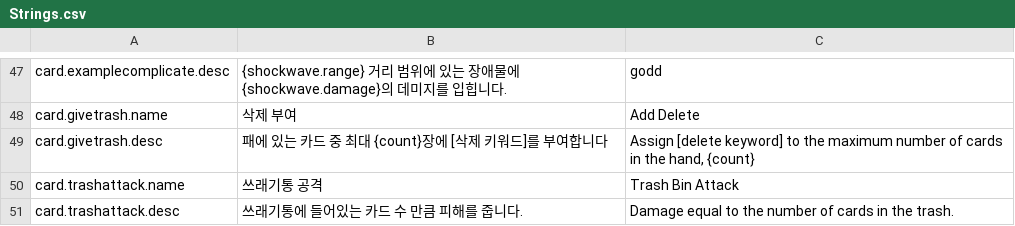
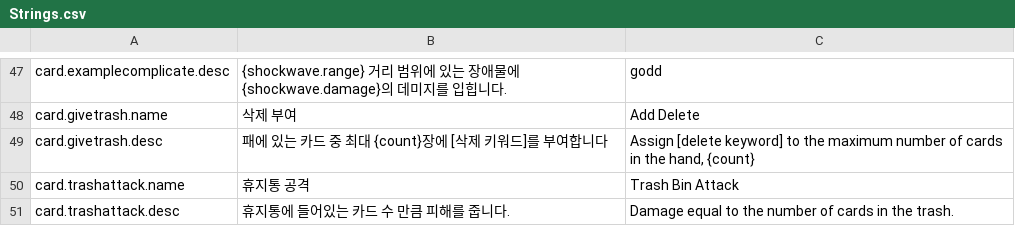
Before and after one commit to ACHiosung/Move-Cute, a CSV file: Assets/Resources/Localization/Strings.csv, drawn as a sheet; only a part is shown, gaps mark what is left out.

```diff
--- a/Assets/Resources/Localization/Strings.csv
+++ b/Assets/Resources/Localization/Strings.csv
@@ -49,3 +49,3 @@ card.givetrash.name,삭제 부여,Add Delete
 card.givetrash.desc,패에 있는 카드 중 최대 {count}장에 [삭제 키워드]를 부여합니다,"Assign [delete keyword] to the maximum number of cards in the hand, {count}"
-card.trashattack.name,쓰래기통 공격,Trash Bin Attack
-card.trashattack.desc,쓰래기통에 들어있는 카드 수 만큼 피해를 줍니다.,Damage equal to the number of cards in the trash.
+card.trashattack.name,휴지통 공격,Trash Bin Attack
+card.trashattack.desc,휴지통에 들어있는 카드 수 만큼 피해를 줍니다.,Damage equal to the number of cards in the trash.
```
Also changed, not shown: 1 other file.
